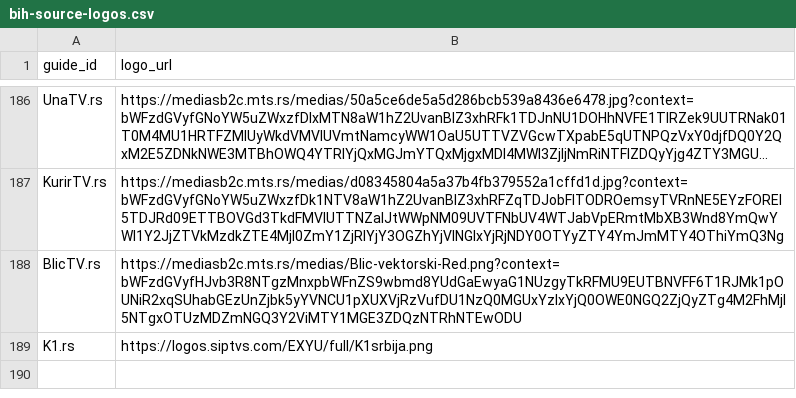
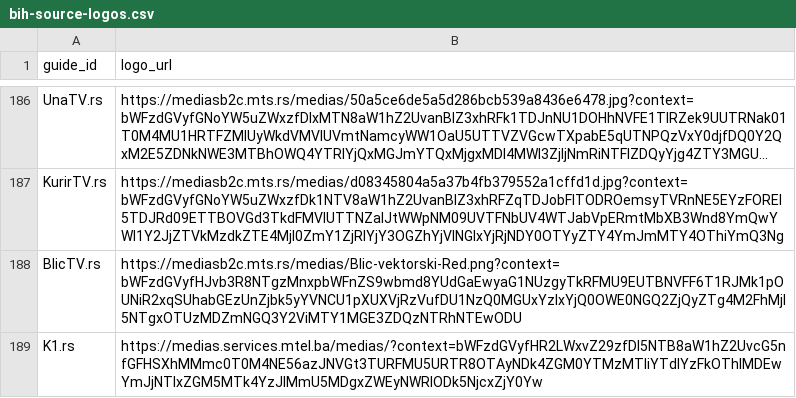
Before and after one commit to CryptoArch65/my-epg, a CSV file: config/bih-source-logos.csv, drawn as a sheet; only a part is shown, gaps mark what is left out; long unchanged cells end in …; the diff names each change by its address in the sheet, - before the commit and + after, or states it on an @@ line.

```diff
--- a/config/bih-source-logos.csv
+++ b/config/bih-source-logos.csv
-B189 (logo_url): https://logos.siptvs.com/EXYU/full/K1srbija.png
+B189 (logo_url): https://medias.services.mtel.ba/medias/?context=bWFzdGVyfHR2LWxvZ29zfDI5NTB8aW1hZ2UvcG5nfGFHSXhMMmc0T0M4NE56azJNVGt3TURFMU5URTR8OTAyNDk4ZGM0YTMzMTliYTdlYzFkOThlMDEwYmJjNTIxZGM5MTk4YzJlMmU5MDgxZWEyNWRlODk5NjcxZjY0Yw
```
Also changed, not shown: 1 other file.
